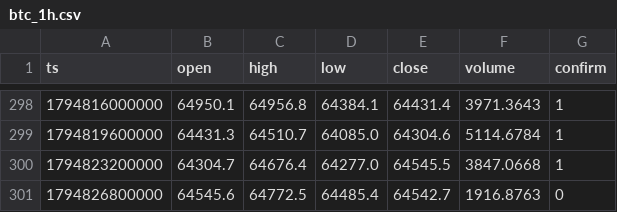
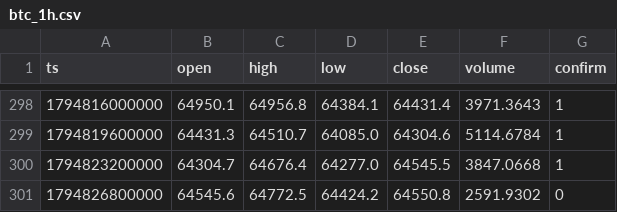
Before and after one commit to nguynquangdng12-sys/btc-data, a CSV file: data/btc_1h.csv, drawn as a sheet; only a part is shown, gaps mark what is left out.

```diff
--- a/data/btc_1h.csv
+++ b/data/btc_1h.csv
@@ -300,2 +300,2 @@ ts,open,high,low,close,volume,confirm
 1794823200000,64304.7,64676.4,64277.0,64545.5,3847.0668,1
-1794826800000,64545.6,64772.5,64485.4,64542.7,1916.8763,0
+1794826800000,64545.6,64772.5,64424.2,64550.8,2591.9302,0
```
Also changed, not shown: data/btc_15m.csv, data/btc_1d.csv, 3 other files.
